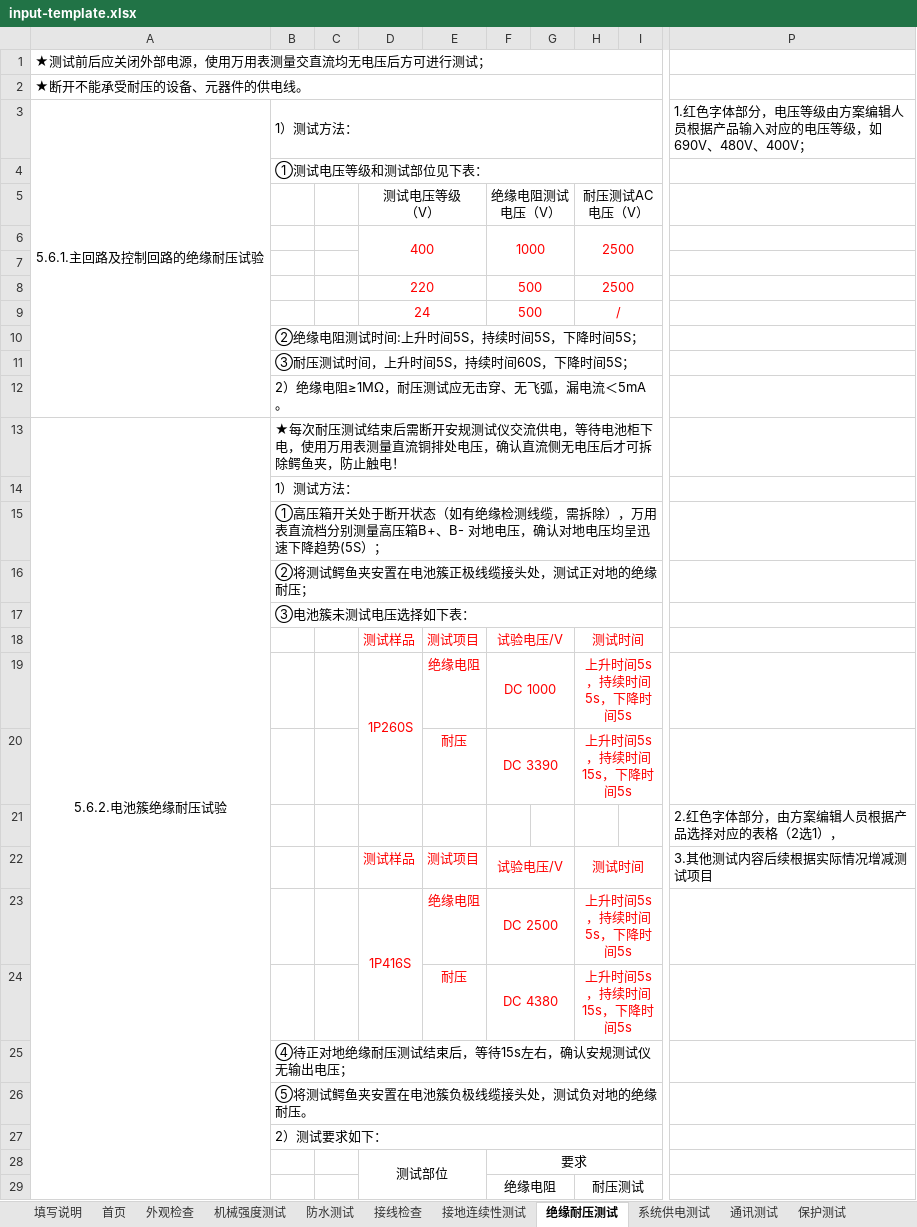
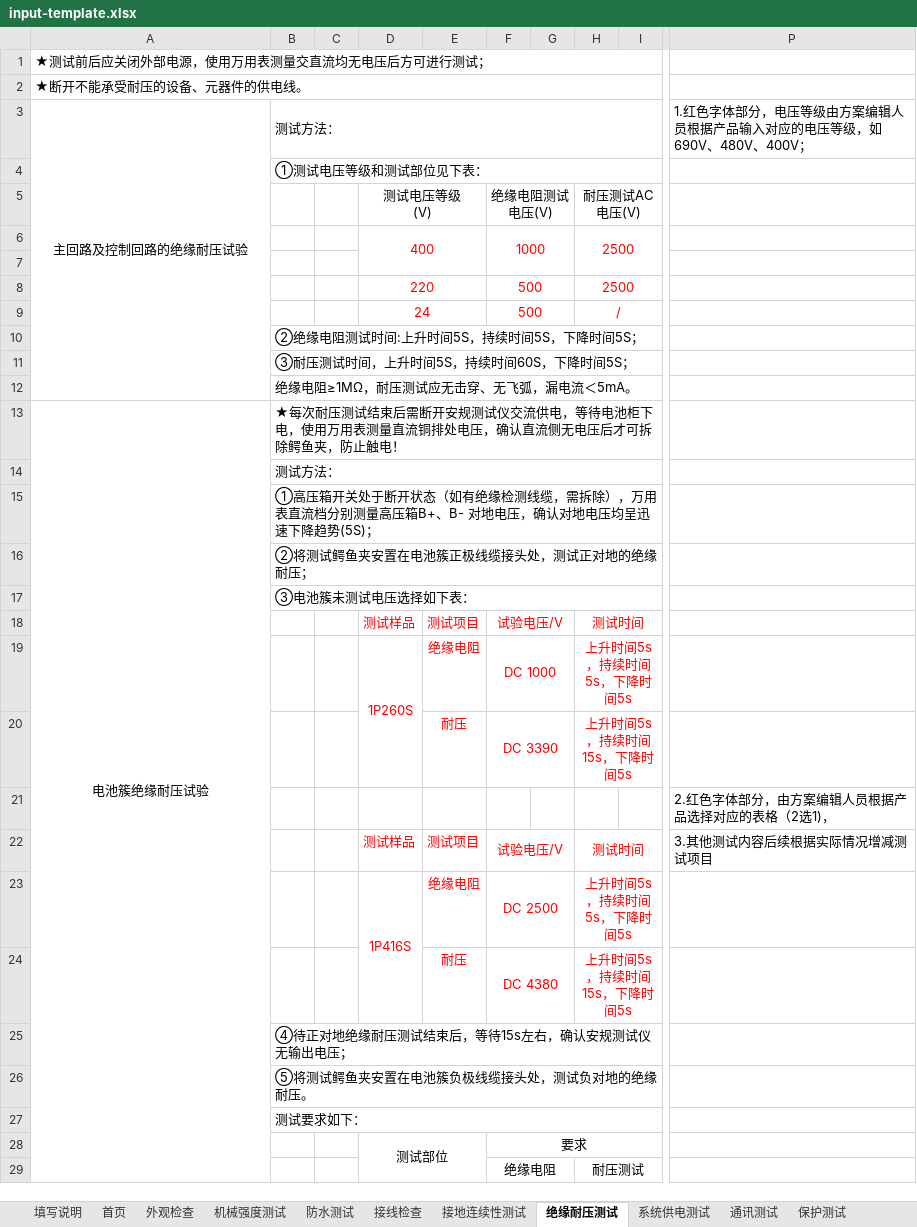
Before and after one commit to pengcheng2000/SOP-IGS, an Excel workbook: templates/cabinet-test-plan/v1/input-template.xlsx, sheet 绝缘耐压测试, drawn as a sheet; only a part is shown, gaps mark what is left out; values as stored, in another font and other column widths than the file's, no borders; ↵ is a line break in a cell; the diff names each change by its address in the sheet, - before the commit and + after, or states it on an @@ line.

```diff
--- a/templates/cabinet-test-plan/v1/input-template.xlsx (sheet 绝缘耐压测试)
+++ b/templates/cabinet-test-plan/v1/input-template.xlsx (sheet 绝缘耐压测试)
-A3: 5.6.1.主回路及控制回路的绝缘耐压试验
+A3: 主回路及控制回路的绝缘耐压试验
-B3: 1）测试方法：
+B3: 测试方法：
-D5: 测试电压等级 ↵ （V）
+D5: 测试电压等级 ↵ (V)
-F5: 绝缘电阻测试电压（V）
+F5: 绝缘电阻测试电压(V)
-H5: 耐压测试AC电压（V）
+H5: 耐压测试AC电压(V)
-B12: 2）绝缘电阻≥1MΩ，耐压测试应无击穿、无飞弧，漏电流＜5mA。
+B12: 绝缘电阻≥1MΩ，耐压测试应无击穿、无飞弧，漏电流＜5mA。
-A13: 5.6.2.电池簇绝缘耐压试验
+A13: 电池簇绝缘耐压试验
-B14: 1）测试方法：
+B14: 测试方法：
-B15: …下降趋势(5S）；
+B15: …下降趋势(5S)；
-P21: 2.红色字体部分，由方案编辑人员根据产品选择对应的表格（2选1），
+P21: 2.红色字体部分，由方案编辑人员根据产品选择对应的表格（2选1)，
-B27: 2）测试要求如下：
+B27: 测试要求如下：
```
Also changed, not shown: sheet 热管理系统, sheet 系统功能测试, sheet 消防系统测试, sheet 保护测试, sheet 机械强度测试, sheet EMS相关配置和测试, 12 more sheets, other sheet tabs, charts or pictures, 8 other files.
